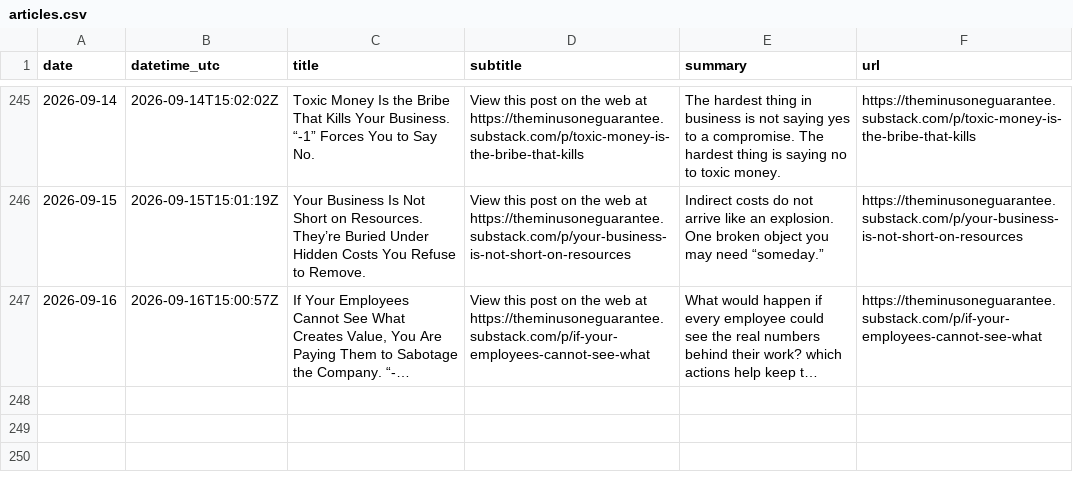
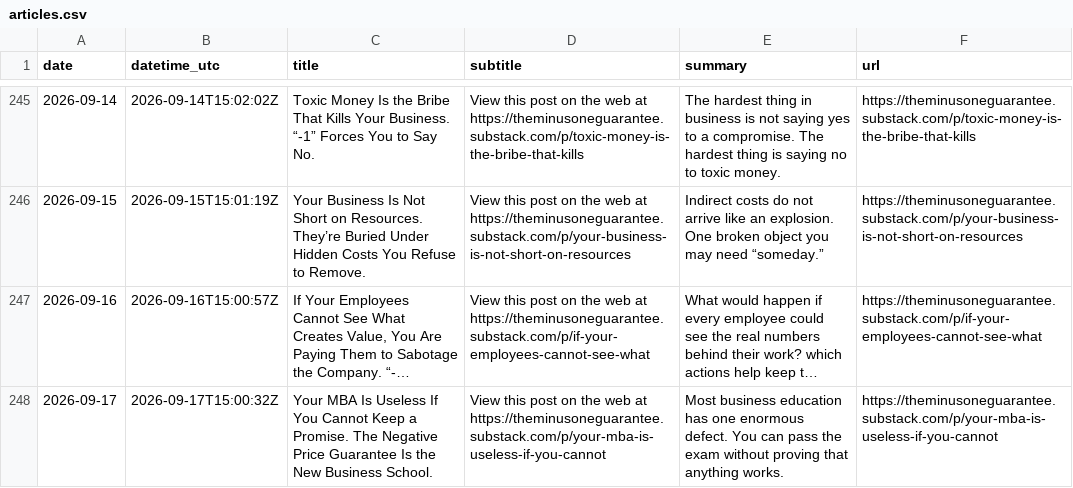
Before and after one commit to massimilianobanini/theminusoneguarantee-sitemap, a CSV file: articles.csv, drawn as a sheet; only a part is shown, gaps mark what is left out; long unchanged cells end in …; the diff names each change by its address in the sheet, - before the commit and + after, or states it on an @@ line.

Commit message:
Update The -1 Guarantee archive through 2026-09-17

```diff
--- a/articles.csv
+++ b/articles.csv
+row 248: 2026-09-17 | 2026-09-17T15:00:32Z | Your MBA Is Useless If You Cannot Keep a Promise. The Negative Price Guarantee Is the New Business School. | View this post on the web at https://theminusoneguarantee.substack.com/p/your-mba-is-useless-if-you-cannot | Most business education has one enormous defect. You can pass the exam without proving that anything works. | https://theminusoneguarantee.substack.com/p/your-mba-is-useless-if-you-cannot
```
Also changed, not shown: 10 other files.
